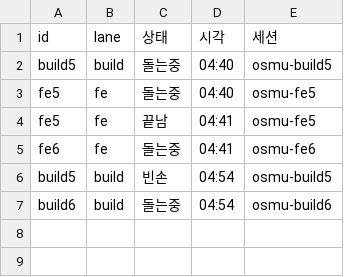
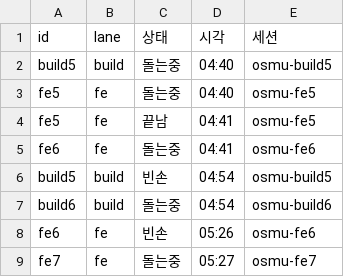
Before and after one commit to seong-jin-jo/openclaw-auto, a TSV file: docs/plan/osmu-backlog-state.tsv, drawn as a sheet; the diff names each change by its address in the sheet, - before the commit and + after, or states it on an @@ line.

```diff
--- a/docs/plan/osmu-backlog-state.tsv
+++ b/docs/plan/osmu-backlog-state.tsv
+row 8: fe6 | fe | 빈손 | 05:26 | osmu-fe6
+row 9: fe7 | fe | 돌는중 | 05:27 | osmu-fe7
```
Also changed, not shown: 44 other files.
